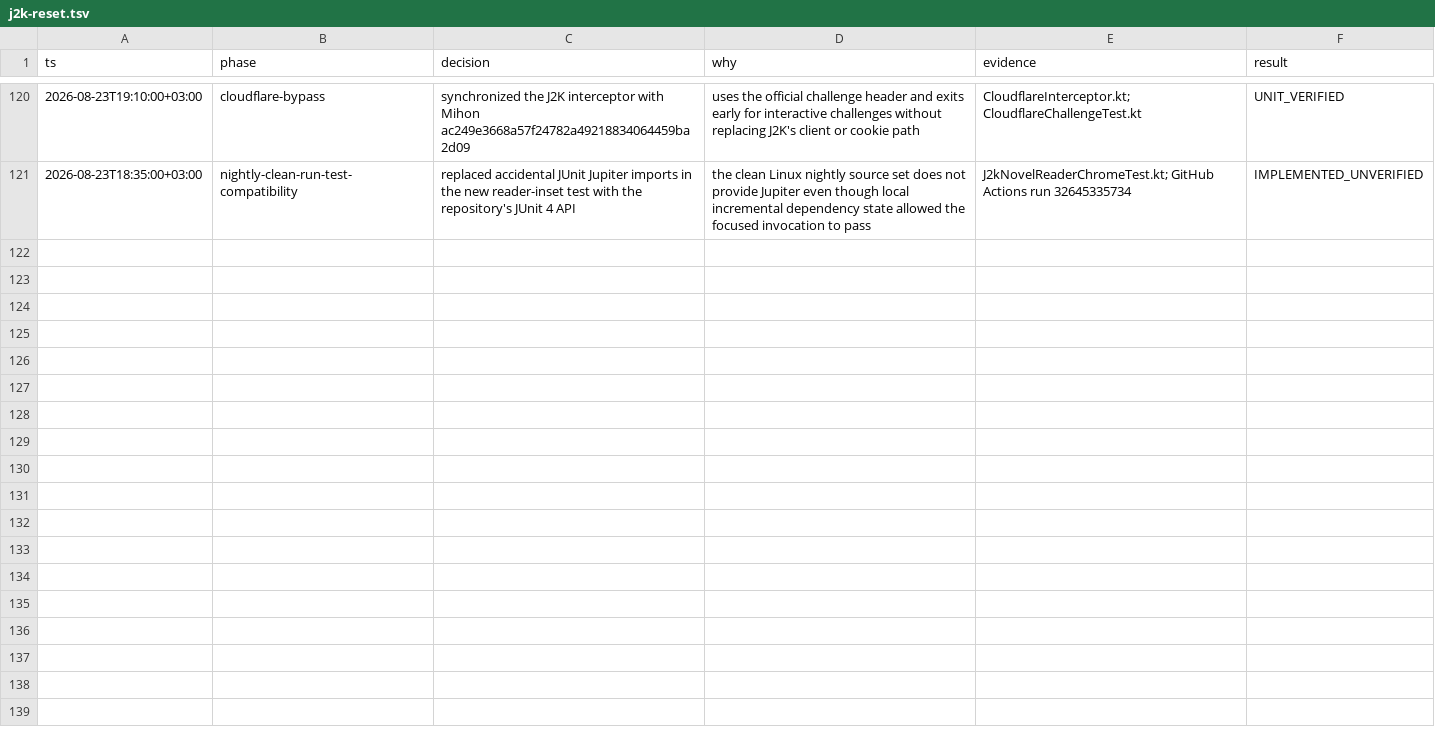
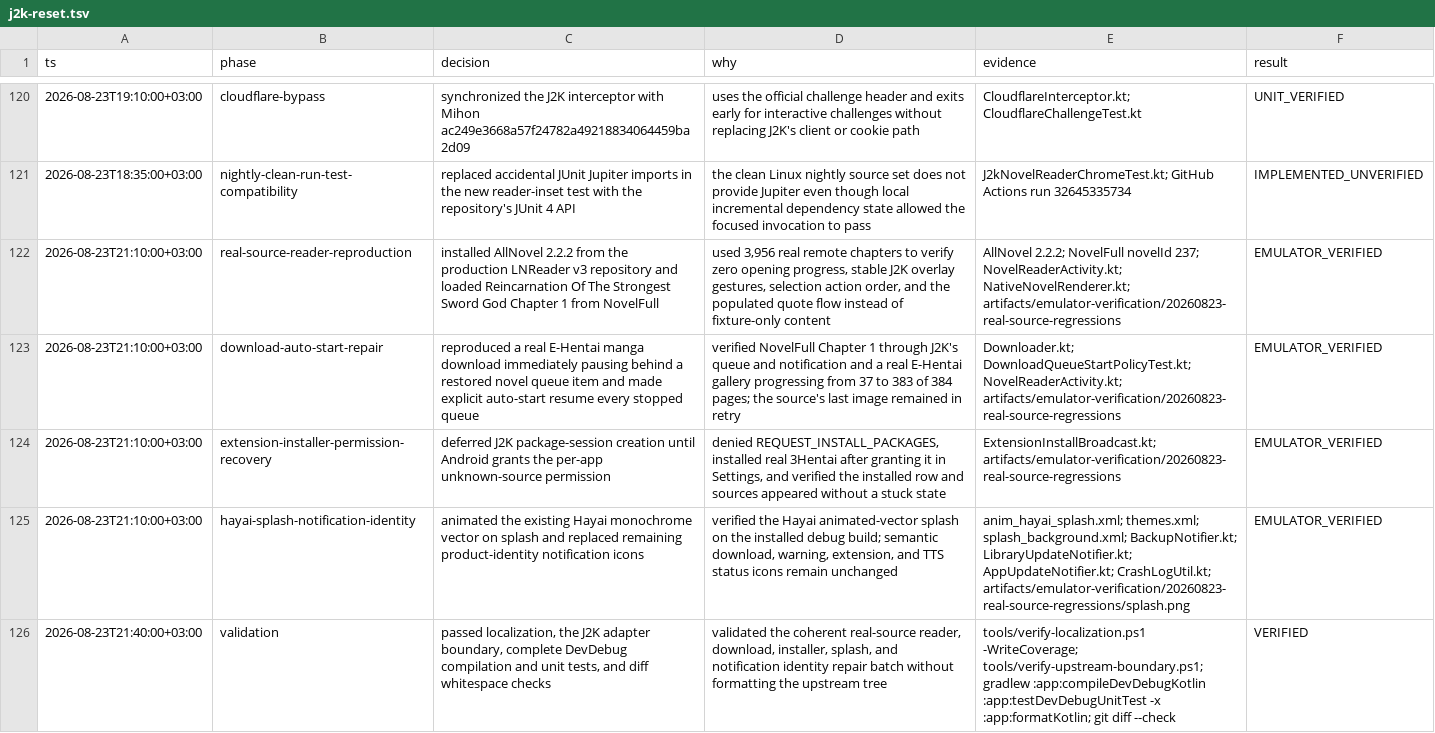
Before and after one commit to HayaiApp/hayai, a TSV file: .audit/j2k-reset.tsv, drawn as a sheet; only a part is shown, gaps mark what is left out; the diff names each change by its address in the sheet, - before the commit and + after, or states it on an @@ line.

Commit message:
fix: restore reader downloads and extension installs

```diff
--- a/.audit/j2k-reset.tsv
+++ b/.audit/j2k-reset.tsv
+row 122: 2026-08-23T21:10:00+03:00 | real-source-reader-reproduction | installed AllNovel 2.2.2 from the production LNReader v3 repository and loaded Reincarnation Of The Strongest Sword God Chapter 1 from NovelFull | used 3,956 real remote chapters to verify zero opening progress, stable J2K overlay gestures, selection action order, and the populated quote flow instead of fixture-only content | AllNovel 2.2.2; NovelFull novelId 237; NovelReaderActivity.kt; NativeNovelRenderer.kt; artifacts/emulator-verification/20260823-real-source-regressions | EMULATOR_VERIFIED
+row 123: 2026-08-23T21:10:00+03:00 | download-auto-start-repair | reproduced a real E-Hentai manga download immediately pausing behind a restored novel queue item and made explicit auto-start resume every stopped queue | verified NovelFull Chapter 1 through J2K's queue and notification and a real E-Hentai gallery progressing from 37 to 383 of 384 pages; the source's last image remained in retry | Downloader.kt; DownloadQueueStartPolicyTest.kt; NovelReaderActivity.kt; artifacts/emulator-verification/20260823-real-source-regressions | EMULATOR_VERIFIED
+row 124: 2026-08-23T21:10:00+03:00 | extension-installer-permission-recovery | deferred J2K package-session creation until Android grants the per-app unknown-source permission | denied REQUEST_INSTALL_PACKAGES, installed real 3Hentai after granting it in Settings, and verified the installed row and sources appeared without a stuck state | ExtensionInstallBroadcast.kt; artifacts/emulator-verification/20260823-real-source-regressions | EMULATOR_VERIFIED
+row 125: 2026-08-23T21:10:00+03:00 | hayai-splash-notification-identity | animated the existing Hayai monochrome vector on splash and replaced remaining product-identity notification icons | verified the Hayai animated-vector splash on the installed debug build; semantic download, warning, extension, and TTS status icons remain unchanged | anim_hayai_splash.xml; themes.xml; splash_background.xml; BackupNotifier.kt; LibraryUpdateNotifier.kt; AppUpdateNotifier.kt; CrashLogUtil.kt; artifacts/emulator-verification/20260823-real-source-regressions/splash.png | EMULATOR_VERIFIED
+row 126: 2026-08-23T21:40:00+03:00 | validation | passed localization, the J2K adapter boundary, complete DevDebug compilation and unit tests, and diff whitespace checks | validated the coherent real-source reader, download, installer, splash, and notification identity repair batch without formatting the upstream tree | tools/verify-localization.ps1 -WriteCoverage; tools/verify-upstream-boundary.ps1; gradlew :app:compileDevDebugKotlin :app:testDevDebugUnitTest -x :app:formatKotlin; git diff --check | VERIFIED
```
Also changed, not shown: 26 other files.
